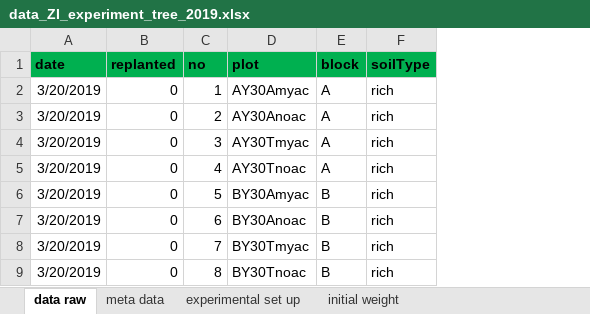
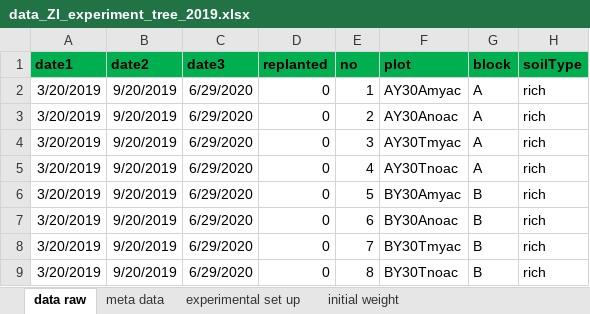
Before and after one commit to markus1bauer/2022_waste_bricks_trees, an Excel workbook: data/raw/data_ZI_experiment_tree_2019.xlsx, sheet data raw, drawn as a sheet; only a part is shown; values as stored, in another font and other column widths than the file's, no borders; the diff names each change by its address in the sheet, - before the commit and + after, or states it on an @@ line.

Commit message:
prepare data and R scripts

```diff
--- a/data/raw/data_ZI_experiment_tree_2019.xlsx (sheet data raw)
+++ b/data/raw/data_ZI_experiment_tree_2019.xlsx (sheet data raw)
+column B (date2), rows 2-9: all 9/20/2019
+column C (date3), rows 2-9: all 6/29/2020
-A1: date
+A1: date1
```
Also changed, not shown: sheet meta data, 13 other files.
